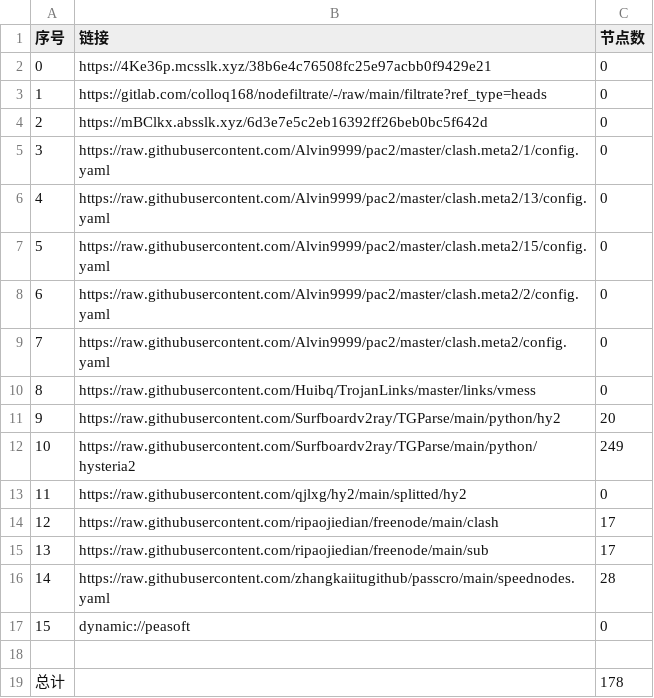
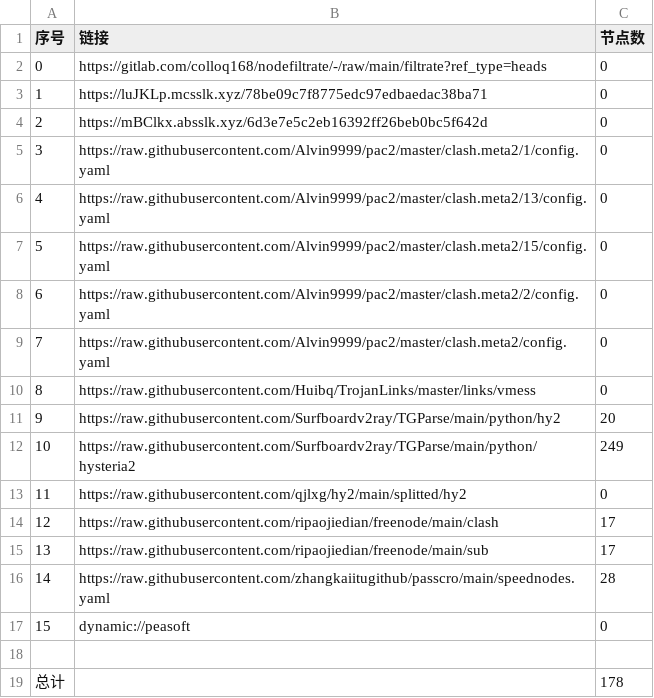
Before and after one commit to aqswaqsw/-dl, a CSV file: list_result.csv, drawn as a sheet.

```diff
--- a/list_result.csv
+++ b/list_result.csv
@@ -1,4 +1,4 @@
 序号,链接,节点数
-0,https://4Ke36p.mcsslk.xyz/38b6e4c76508fc25e97acbb0f9429e21,0
-1,https://gitlab.com/colloq168/nodefiltrate/-/raw/main/filtrate?ref_type=heads,0
+0,https://gitlab.com/colloq168/nodefiltrate/-/raw/main/filtrate?ref_type=heads,0
+1,https://luJKLp.mcsslk.xyz/78be09c7f8775edc97edbaedac38ba71,0
 2,https://mBClkx.absslk.xyz/6d3e7e5c2eb16392ff26beb0bc5f642d,0
```
Also changed, not shown: 3 other files.
